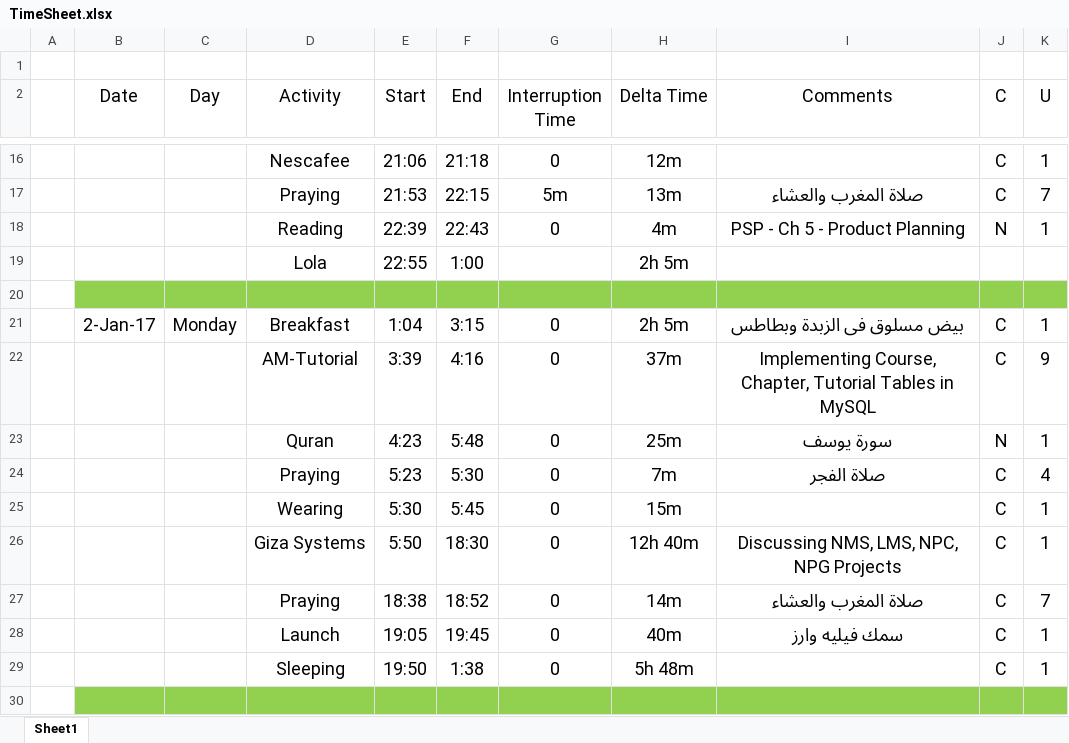
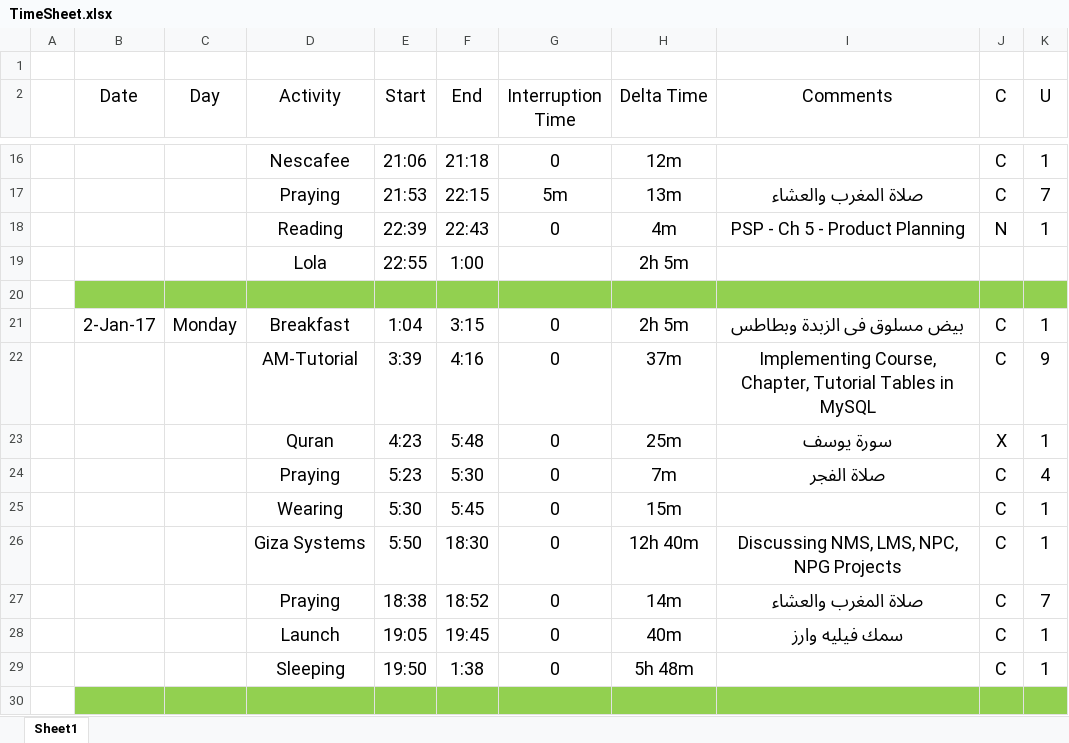
Before and after one commit to AhmedMater/AM-Tutoiral, an Excel workbook: TimeSheet.xlsx, sheet Sheet1, drawn as a sheet; only a part is shown, gaps mark what is left out; values as stored, in another font and other column widths than the file's, no borders; table styles not drawn; the diff covers the shown part only; the diff names each change by its address in the sheet, - before the commit and + after, or states it on an @@ line.

```diff
--- a/TimeSheet.xlsx (sheet Sheet1)
+++ b/TimeSheet.xlsx (sheet Sheet1)
-J23 (C): N
+J23 (C): X
```
Also changed, not shown: 47 added rows and 4 removed rows elsewhere in this sheet.
